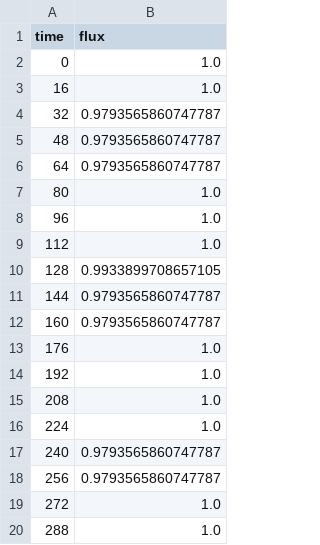
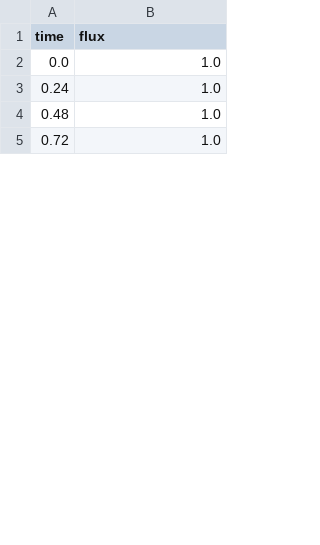
Before and after one commit to erinhay/outreach, a CSV file: Discovering-Exoplanets/data/star2.csv, drawn as a sheet; only a part is shown; the diff covers the shown part only.

Commit message:
Add files via upload

```diff
--- a/Discovering-Exoplanets/data/star2.csv
+++ b/Discovering-Exoplanets/data/star2.csv
@@ -1,20 +1,5 @@
 time,flux
-0,1.0
-16,1.0
-32,0.9793565860747787
-48,0.9793565860747787
-64,0.9793565860747787
-80,1.0
-96,1.0
-112,1.0
-128,0.9933899708657105
-144,0.9793565860747787
-160,0.9793565860747787
-176,1.0
-192,1.0
-208,1.0
-224,1.0
-240,0.9793565860747787
-256,0.9793565860747787
-272,1.0
-288,1.0
+0.0,1.0
+0.24,1.0
+0.48,1.0
+0.72,1.0
```
Also changed, not shown: 38 added rows and 13 removed rows elsewhere in this file.
